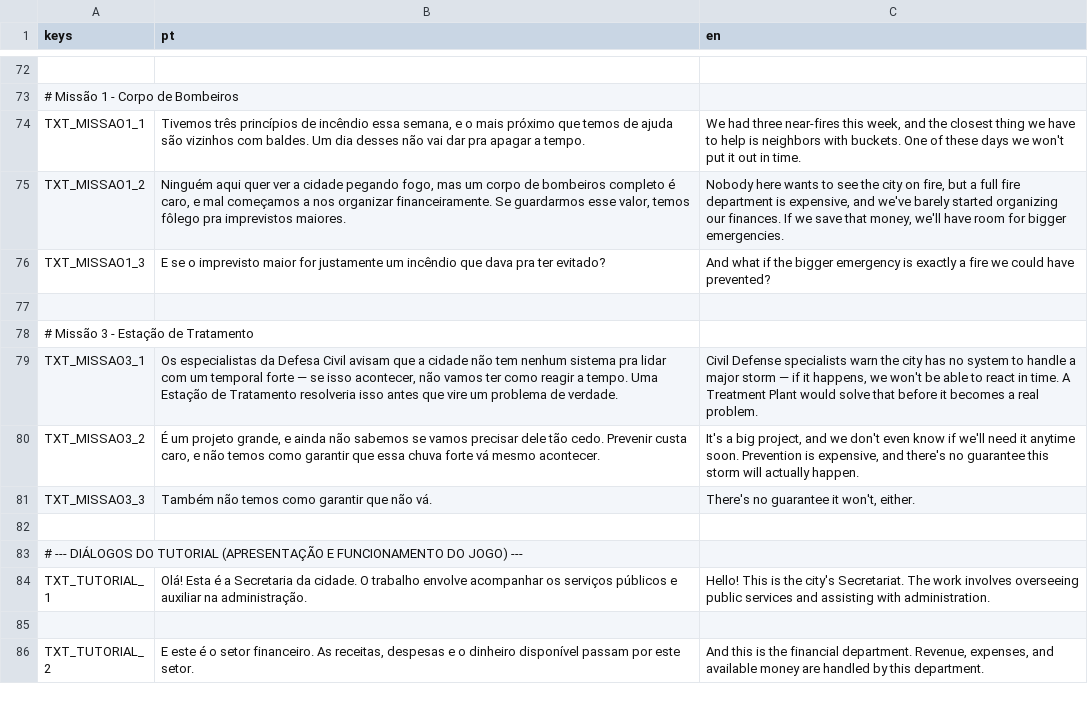
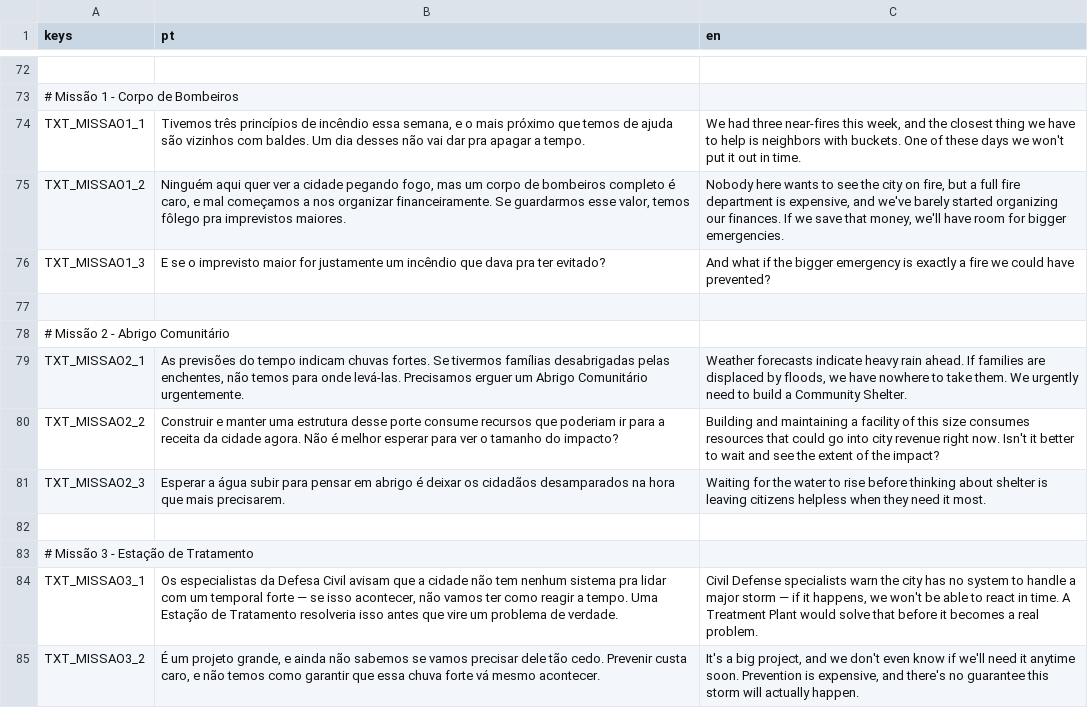
Before and after one commit to Fernando-1909/Desastres-Naturais-O-Jogo, a CSV file: Jogo principal/Scripts/translations.csv, drawn as a sheet; only a part is shown, gaps mark what is left out; the shorter side is filled out with more unchanged rows; the diff names each change by its address in the sheet, - before the commit and + after, or states it on an @@ line.

Commit message:
Ajustes nas zonas, e adicionado a missão de abrigo

```diff
--- a/Jogo principal/Scripts/translations.csv
+++ b/Jogo principal/Scripts/translations.csv
+row 78: # Missão 2 - Abrigo Comunitário
+row 79: TXT_MISSAO2_1 | As previsões do tempo indicam chuvas fortes. Se tivermos famílias desabrigadas pelas enchentes, não temos para onde levá-las. Precisamos erguer um Abrigo Comunitário urgentemente. | Weather forecasts indicate heavy rain ahead. If families are displaced by floods, we have nowhere to take them. We urgently need to build a Community Shelter.
+row 80: TXT_MISSAO2_2 | Construir e manter uma estrutura desse porte consume recursos que poderiam ir para a receita da cidade agora. Não é melhor esperar para ver o tamanho do impacto? | Building and maintaining a facility of this size consumes resources that could go into city revenue right now. Isn't it better to wait and see the extent of the impact?
+row 81: TXT_MISSAO2_3 | Esperar a água subir para pensar em abrigo é deixar os cidadãos desamparados na hora que mais precisarem. | Waiting for the water to rise before thinking about shelter is leaving citizens helpless when they need it most.
+row 82: (empty)
```
Also changed, not shown: 7 other files.
